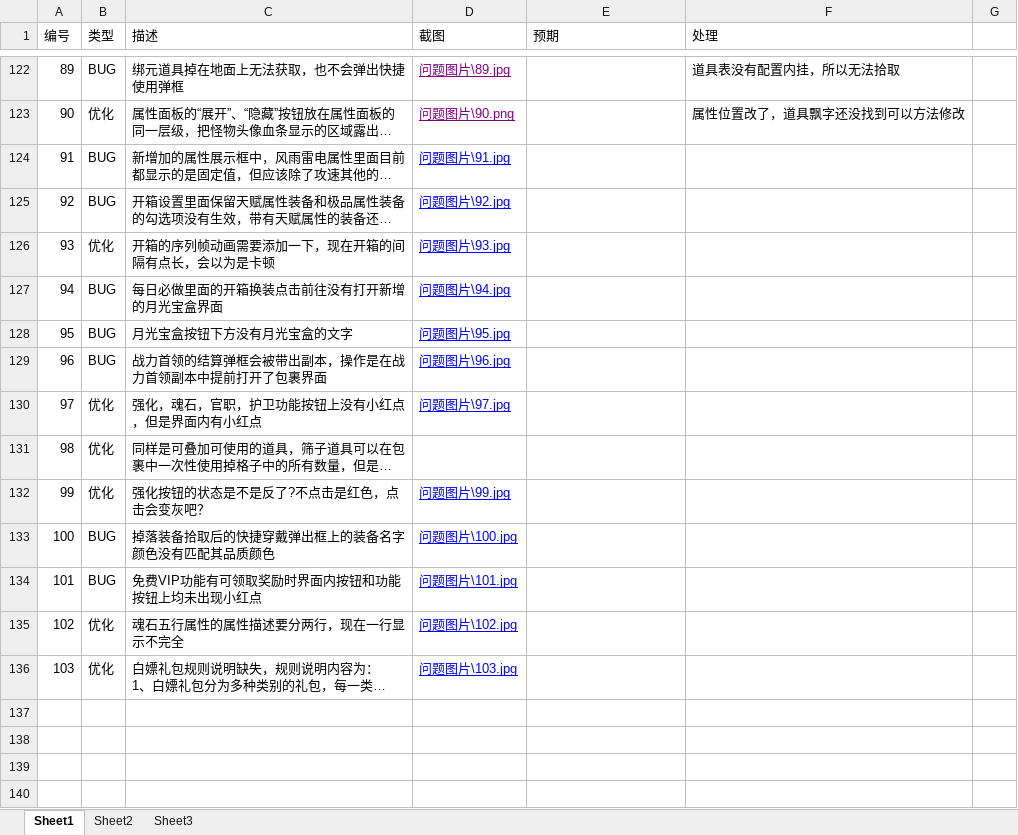
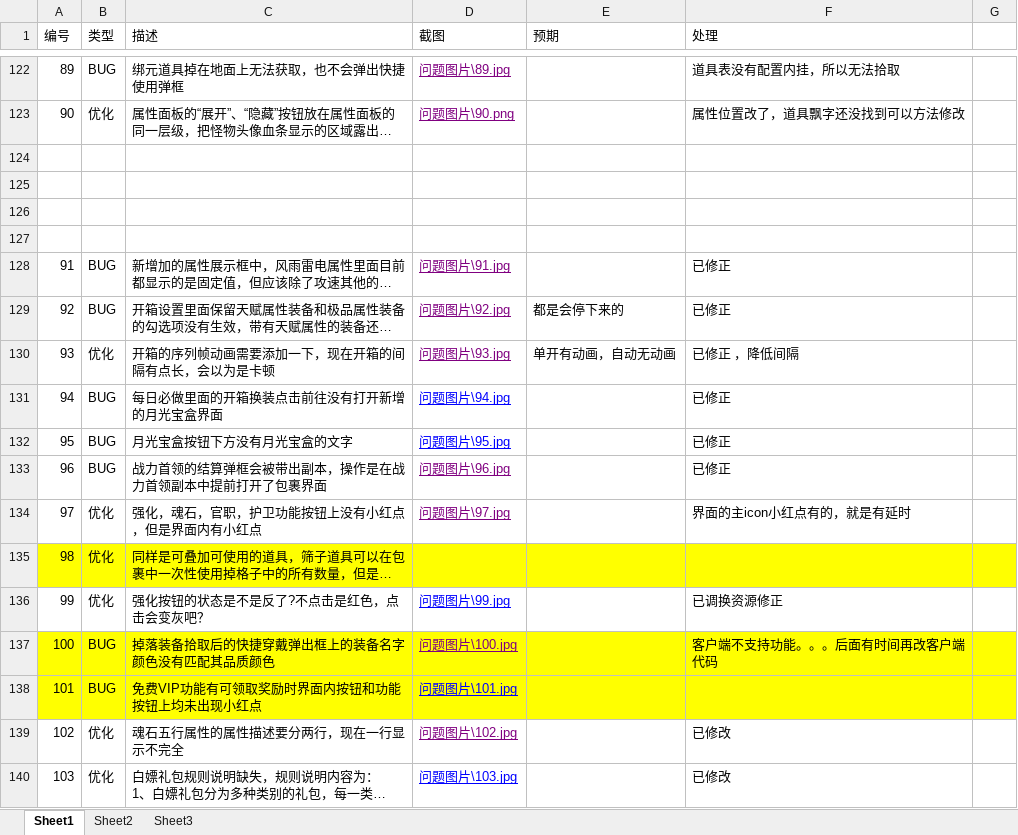
Before and after one commit to wowodeyoutiao/work996-game-shenwang, an Excel workbook: 策划文档/问题汇总列表.xlsx, sheet Sheet1, drawn as a sheet; only a part is shown, gaps mark what is left out; long unchanged cells end in …; values as stored, in another font and other column widths than the file's, no borders; addresses are those after the commit; the diff names each change by its address in the sheet, - before the commit and + after, or states it on an @@ line.

```diff
--- a/策划文档/问题汇总列表.xlsx (sheet Sheet1)
+++ b/策划文档/问题汇总列表.xlsx (sheet Sheet1)
+row 124: (empty)
+row 125: (empty)
+row 126: (empty)
+row 127: (empty)
-D128:D130 text colour: #0000FF
+D128:D130 text colour: #800080
-F128:F129 (处理): (empty)
+F128:F129 (处理): 已修正
-E129 (预期): (empty)
+E129 (预期): 都是会停下来的
-E130 (预期): (empty)
+E130 (预期): 单开有动画，自动无动画
-F130 (处理): (empty)
+F130 (处理): 已修正 ，降低间隔
-F131:F133 (处理): (empty)
+F131:F133 (处理): 已修正
-D133:D134 text colour: #0000FF
+D133:D134 text colour: #800080
-F134 (处理): (empty)
+F134 (处理): 界面的主icon小红点有的，就是有延时
-A135:G135 fill: none
+A135:G135 fill: #FFFF00
-F136 (处理): (empty)
+F136 (处理): 已调换资源修正
-A137:G138 fill: none
+A137:G138 fill: #FFFF00
-D137 text colour: #0000FF
+D137 text colour: #800080
-F137 (处理): (empty)
+F137 (处理): 客户端不支持功能。。。后面有时间再改客户端代码
-D139 text colour: #0000FF
+D139 text colour: #800080
-F139:F140 (处理): (empty)
+F139:F140 (处理): 已修改
```
Also changed, not shown: 11 other files.
